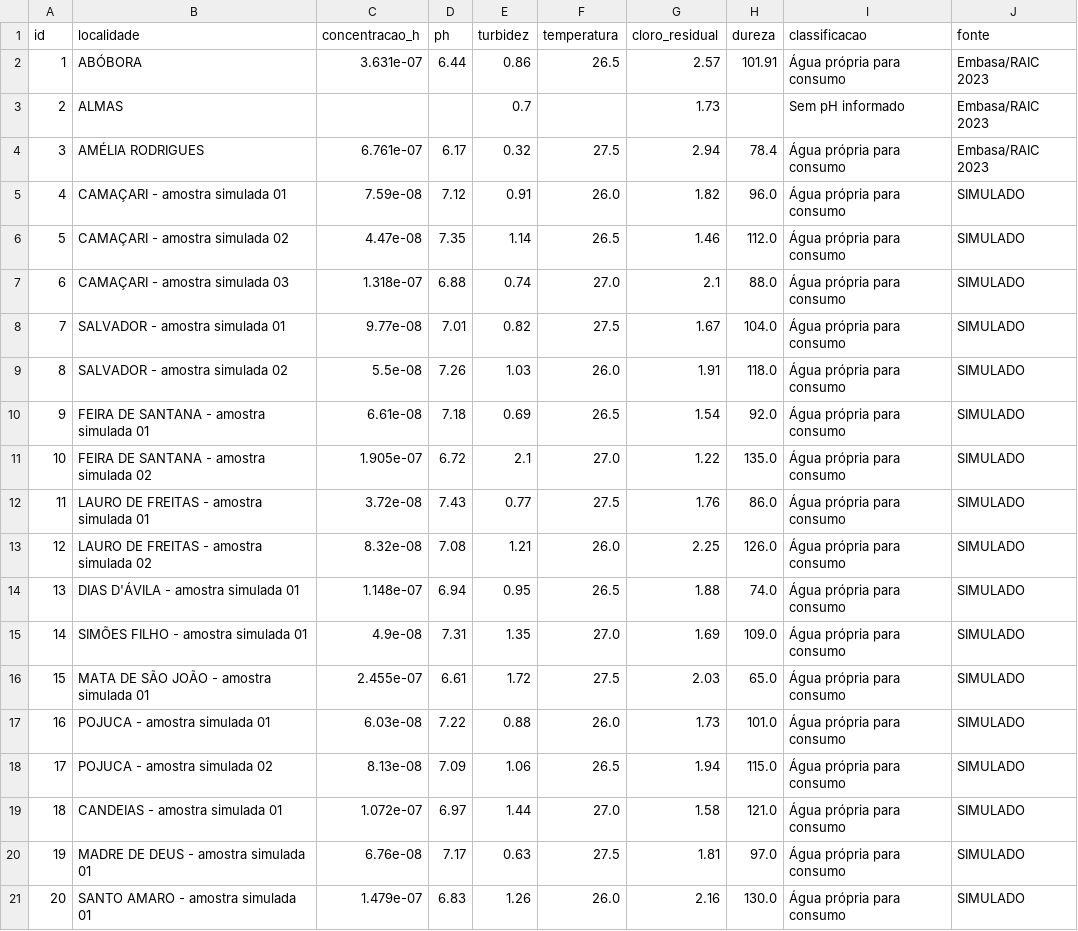
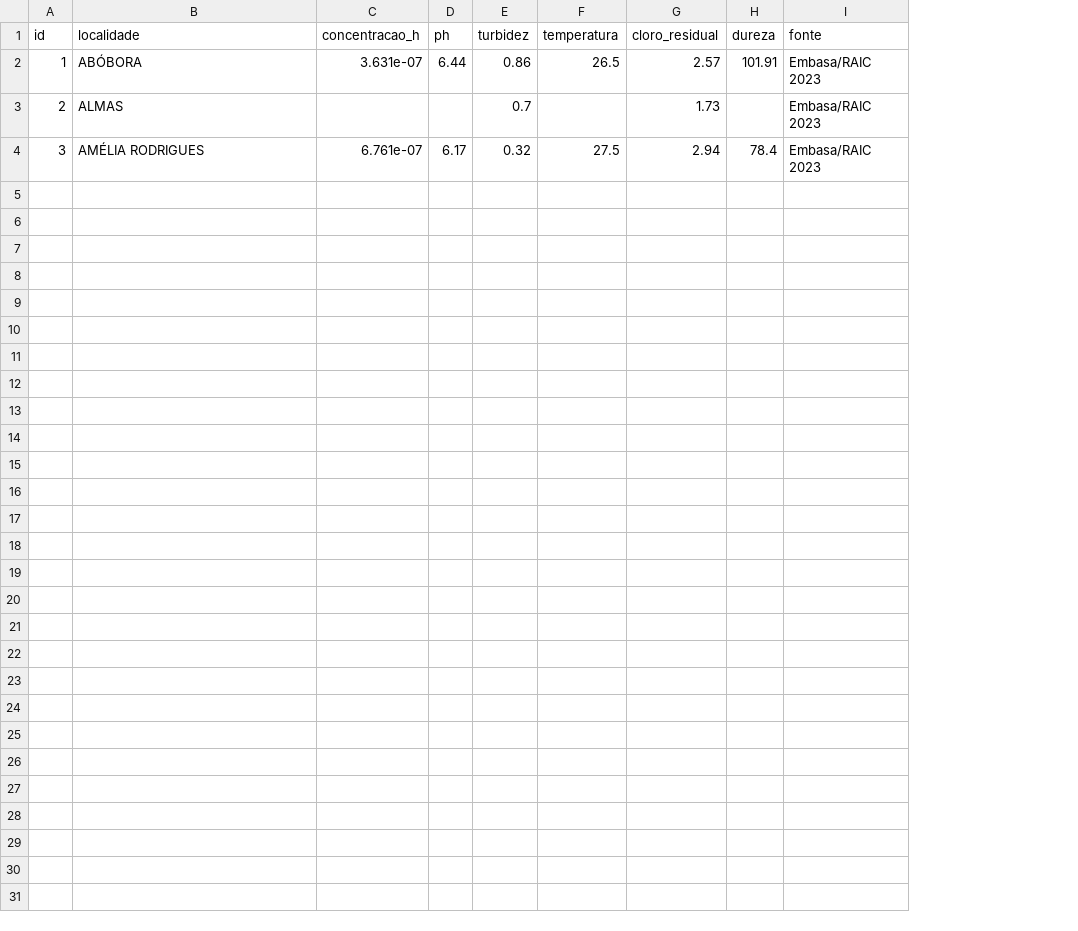
Before and after one commit to ClaraVieira-hub/Interarea_de_fisica, a CSV file: dataset/RelatorioEmbasa.csv, drawn as a sheet; the diff names each change by its address in the sheet, - before the commit and + after, or states it on an @@ line.

```diff
--- a/dataset/RelatorioEmbasa.csv
+++ b/dataset/RelatorioEmbasa.csv
-column I (classificacao), rows 2-4: Água própria para consumo | Sem pH informado | Água própria para consumo
-row 5: 4 | CAMAÇARI - amostra simulada 01 | 7.59e-08 | 7.12 | 0.91 | 26.0 | 1.82 | 96.0 | Água própria para consumo | SIMULADO
-row 6: 5 | CAMAÇARI - amostra simulada 02 | 4.47e-08 | 7.35 | 1.14 | 26.5 | 1.46 | 112.0 | Água própria para consumo | SIMULADO
-row 7: 6 | CAMAÇARI - amostra simulada 03 | 1.318e-07 | 6.88 | 0.74 | 27.0 | 2.1 | 88.0 | Água própria para consumo | SIMULADO
-row 8: 7 | SALVADOR - amostra simulada 01 | 9.77e-08 | 7.01 | 0.82 | 27.5 | 1.67 | 104.0 | Água própria para consumo | SIMULADO
-row 9: 8 | SALVADOR - amostra simulada 02 | 5.5e-08 | 7.26 | 1.03 | 26.0 | 1.91 | 118.0 | Água própria para consumo | SIMULADO
-row 10: 9 | FEIRA DE SANTANA - amostra simulada 01 | 6.61e-08 | 7.18 | 0.69 | 26.5 | 1.54 | 92.0 | Água própria para consumo | SIMULADO
-row 11: 10 | FEIRA DE SANTANA - amostra simulada 02 | 1.905e-07 | 6.72 | 2.1 | 27.0 | 1.22 | 135.0 | Água própria para consumo | SIMULADO
-row 12: 11 | LAURO DE FREITAS - amostra simulada 01 | 3.72e-08 | 7.43 | 0.77 | 27.5 | 1.76 | 86.0 | Água própria para consumo | SIMULADO
-row 13: 12 | LAURO DE FREITAS - amostra simulada 02 | 8.32e-08 | 7.08 | 1.21 | 26.0 | 2.25 | 126.0 | Água própria para consumo | SIMULADO
-row 14: 13 | DIAS D'ÁVILA - amostra simulada 01 | 1.148e-07 | 6.94 | 0.95 | 26.5 | 1.88 | 74.0 | Água própria para consumo | SIMULADO
-row 15: 14 | SIMÕES FILHO - amostra simulada 01 | 4.9e-08 | 7.31 | 1.35 | 27.0 | 1.69 | 109.0 | Água própria para consumo | SIMULADO
-row 16: 15 | MATA DE SÃO JOÃO - amostra simulada 01 | 2.455e-07 | 6.61 | 1.72 | 27.5 | 2.03 | 65.0 | Água própria para consumo | SIMULADO
-row 17: 16 | POJUCA - amostra simulada 01 | 6.03e-08 | 7.22 | 0.88 | 26.0 | 1.73 | 101.0 | Água própria para consumo | SIMULADO
-row 18: 17 | POJUCA - amostra simulada 02 | 8.13e-08 | 7.09 | 1.06 | 26.5 | 1.94 | 115.0 | Água própria para consumo | SIMULADO
-row 19: 18 | CANDEIAS - amostra simulada 01 | 1.072e-07 | 6.97 | 1.44 | 27.0 | 1.58 | 121.0 | Água própria para consumo | SIMULADO
-row 20: 19 | MADRE DE DEUS - amostra simulada 01 | 6.76e-08 | 7.17 | 0.63 | 27.5 | 1.81 | 97.0 | Água própria para consumo | SIMULADO
-row 21: 20 | SANTO AMARO - amostra simulada 01 | 1.479e-07 | 6.83 | 1.26 | 26.0 | 2.16 | 130.0 | Água própria para consumo | SIMULADO
```
Also changed, not shown: 3 other files.
